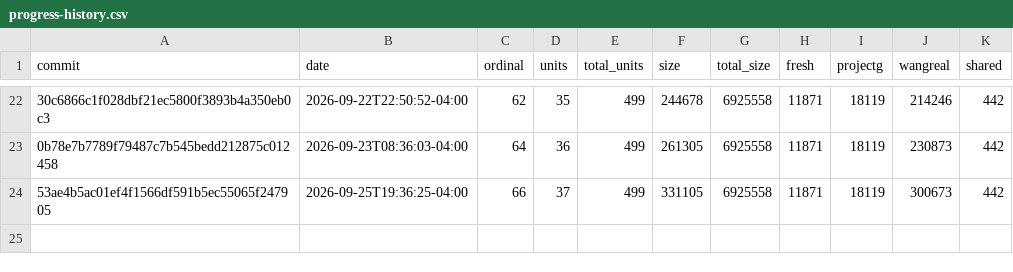
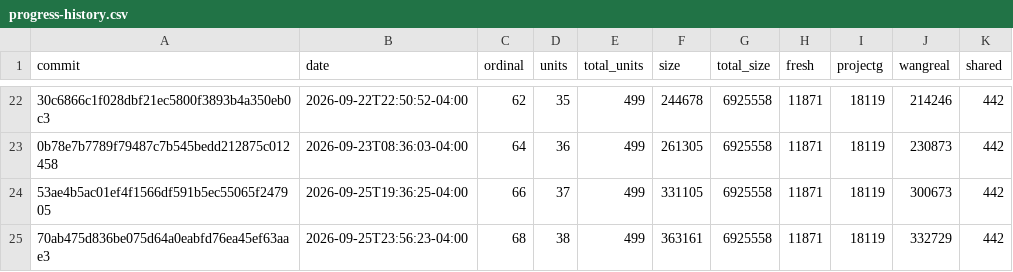
Before and after one commit to pangbox/rebang, a CSV file: docs/progress-history.csv, drawn as a sheet; only a part is shown, gaps mark what is left out; the diff names each change by its address in the sheet, - before the commit and + after, or states it on an @@ line.

```diff
--- a/docs/progress-history.csv
+++ b/docs/progress-history.csv
+row 25: 70ab475d836be075d64a0eabfd76ea45ef63aae3 | 2026-09-25T23:56:23-04:00 | 68 | 38 | 499 | 363161 | 6925558 | 11871 | 18119 | 332729 | 442
```
Also changed, not shown: 2 other files.
